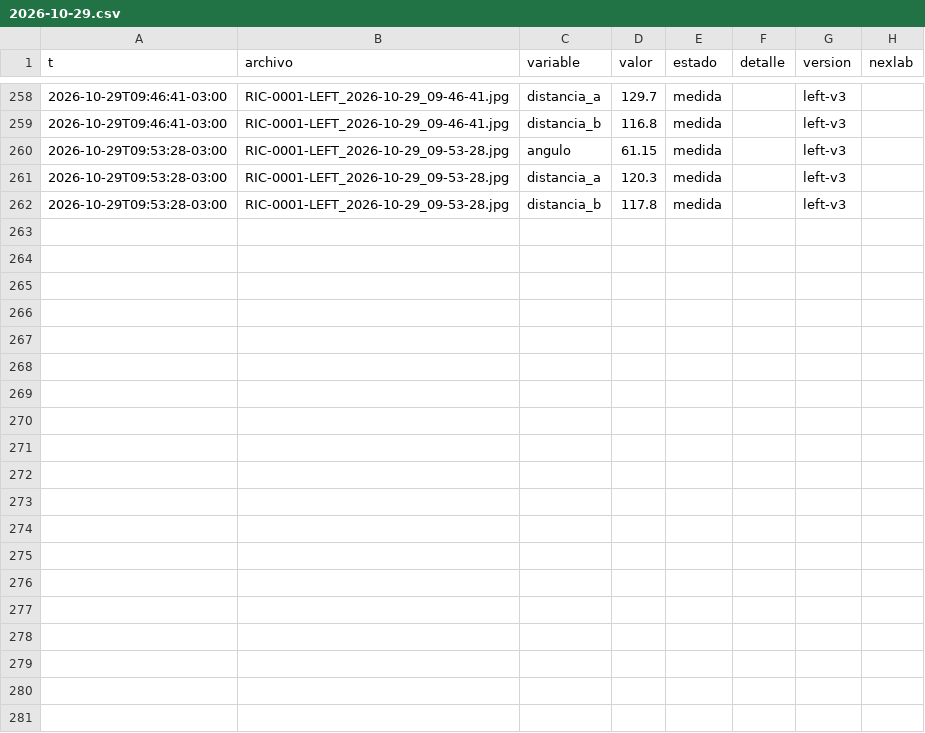
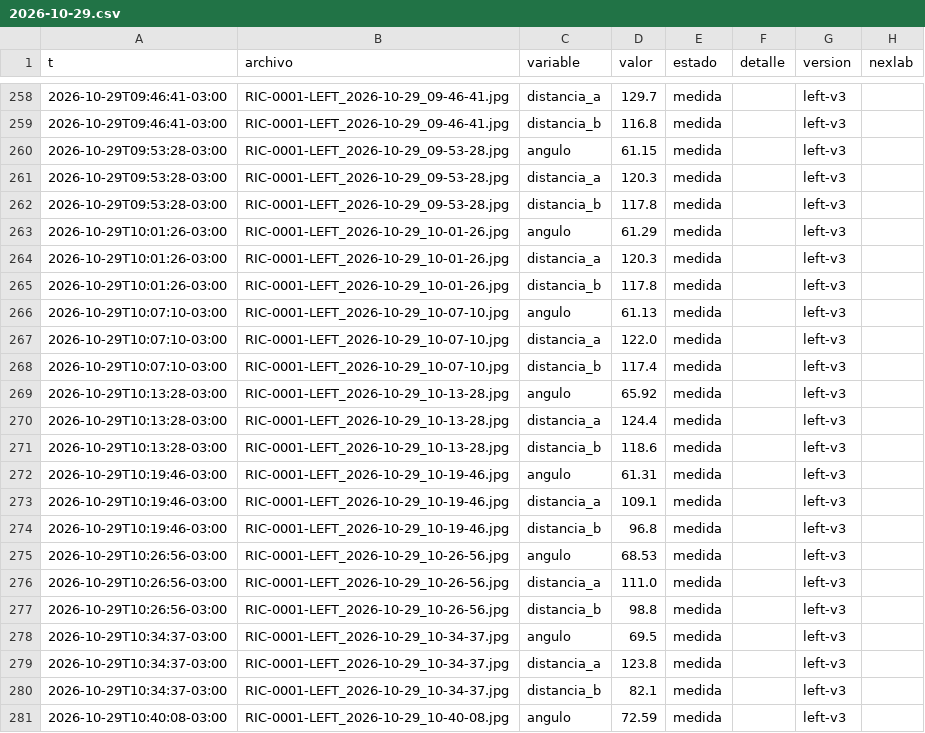
Before and after one commit to Andyyff/tesis-saman, a CSV file: datos/lecturas/left/2026-10-29.csv, drawn as a sheet; only a part is shown, gaps mark what is left out; the diff covers the shown part only; the diff names each change by its address in the sheet, - before the commit and + after, or states it on an @@ line.

Commit message:
datos 2026-10-29T14:08Z

```diff
--- a/datos/lecturas/left/2026-10-29.csv
+++ b/datos/lecturas/left/2026-10-29.csv
+row 263: 2026-10-29T10:01:26-03:00 | RIC-0001-LEFT_2026-10-29_10-01-26.jpg | angulo | 61.29 | medida |  | left-v3
+row 264: 2026-10-29T10:01:26-03:00 | RIC-0001-LEFT_2026-10-29_10-01-26.jpg | distancia_a | 120.3 | medida |  | left-v3
+row 265: 2026-10-29T10:01:26-03:00 | RIC-0001-LEFT_2026-10-29_10-01-26.jpg | distancia_b | 117.8 | medida |  | left-v3
+row 266: 2026-10-29T10:07:10-03:00 | RIC-0001-LEFT_2026-10-29_10-07-10.jpg | angulo | 61.13 | medida |  | left-v3
+row 267: 2026-10-29T10:07:10-03:00 | RIC-0001-LEFT_2026-10-29_10-07-10.jpg | distancia_a | 122.0 | medida |  | left-v3
+row 268: 2026-10-29T10:07:10-03:00 | RIC-0001-LEFT_2026-10-29_10-07-10.jpg | distancia_b | 117.4 | medida |  | left-v3
+row 269: 2026-10-29T10:13:28-03:00 | RIC-0001-LEFT_2026-10-29_10-13-28.jpg | angulo | 65.92 | medida |  | left-v3
+row 270: 2026-10-29T10:13:28-03:00 | RIC-0001-LEFT_2026-10-29_10-13-28.jpg | distancia_a | 124.4 | medida |  | left-v3
+row 271: 2026-10-29T10:13:28-03:00 | RIC-0001-LEFT_2026-10-29_10-13-28.jpg | distancia_b | 118.6 | medida |  | left-v3
+row 272: 2026-10-29T10:19:46-03:00 | RIC-0001-LEFT_2026-10-29_10-19-46.jpg | angulo | 61.31 | medida |  | left-v3
+row 273: 2026-10-29T10:19:46-03:00 | RIC-0001-LEFT_2026-10-29_10-19-46.jpg | distancia_a | 109.1 | medida |  | left-v3
+row 274: 2026-10-29T10:19:46-03:00 | RIC-0001-LEFT_2026-10-29_10-19-46.jpg | distancia_b | 96.8 | medida |  | left-v3
+row 275: 2026-10-29T10:26:56-03:00 | RIC-0001-LEFT_2026-10-29_10-26-56.jpg | angulo | 68.53 | medida |  | left-v3
+row 276: 2026-10-29T10:26:56-03:00 | RIC-0001-LEFT_2026-10-29_10-26-56.jpg | distancia_a | 111.0 | medida |  | left-v3
+row 277: 2026-10-29T10:26:56-03:00 | RIC-0001-LEFT_2026-10-29_10-26-56.jpg | distancia_b | 98.8 | medida |  | left-v3
+row 278: 2026-10-29T10:34:37-03:00 | RIC-0001-LEFT_2026-10-29_10-34-37.jpg | angulo | 69.5 | medida |  | left-v3
+row 279: 2026-10-29T10:34:37-03:00 | RIC-0001-LEFT_2026-10-29_10-34-37.jpg | distancia_a | 123.8 | medida |  | left-v3
+row 280: 2026-10-29T10:34:37-03:00 | RIC-0001-LEFT_2026-10-29_10-34-37.jpg | distancia_b | 82.1 | medida |  | left-v3
+row 281: 2026-10-29T10:40:08-03:00 | RIC-0001-LEFT_2026-10-29_10-40-08.jpg | angulo | 72.59 | medida |  | left-v3
```
Also changed, not shown: 14 added rows elsewhere in this file, datos/lecturas/amp/2026-10-29.csv, datos/lecturas/top/2026-10-29.csv, 8 other files.
